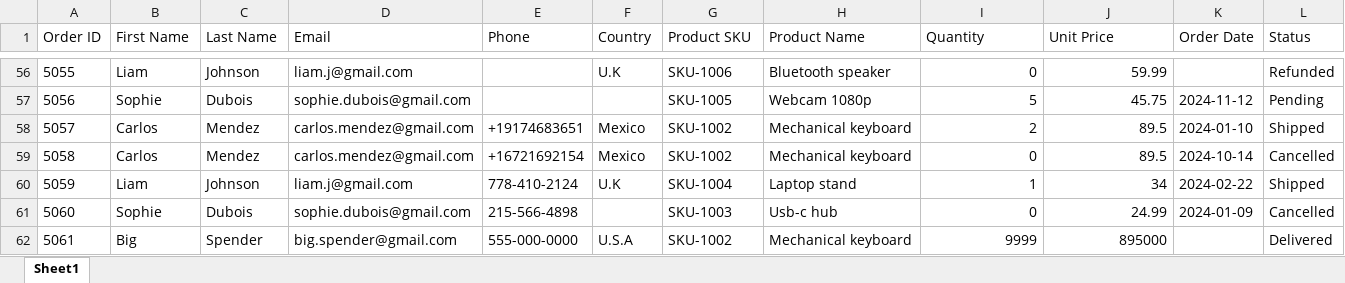
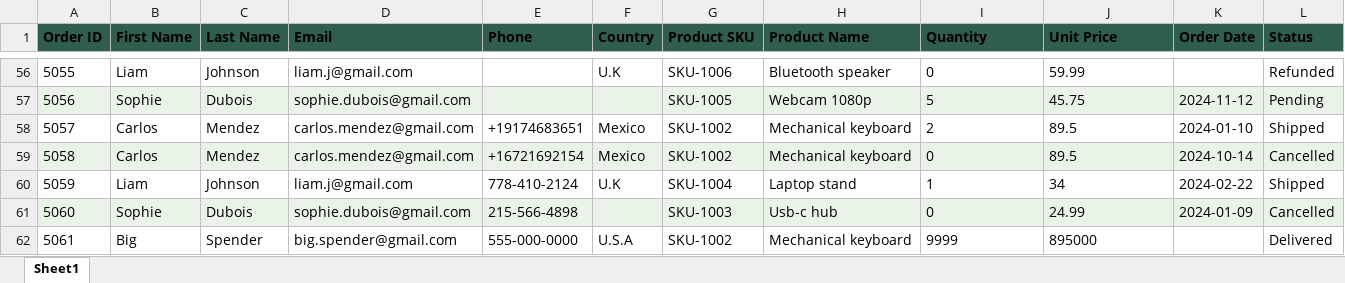
Before and after one commit to sathu-codes/DataFlow-Automator, an Excel workbook: output/clean_data.xlsx, sheet Sheet1, drawn as a sheet; only a part is shown, gaps mark what is left out; values as stored, in another font and other column widths than the file's, no borders; the diff covers the shown part only; the diff names each change by its address in the sheet, - before the commit and + after, or states it on an @@ line.

```diff
--- a/output/clean_data.xlsx (sheet Sheet1)
+++ b/output/clean_data.xlsx (sheet Sheet1)
@@ A1:L1 fill: none → #2F5D50, bold: off → on @@
-I56:J62 alignment: right
+I56:J62 alignment: left
-A57:L57 fill: none
+A57:L57 fill: #EAF3E8
-A59:L59 fill: none
+A59:L59 fill: #EAF3E8
-A61:L61 fill: none
+A61:L61 fill: #EAF3E8
```
Also changed, not shown: cell formats elsewhere in this sheet, 14 other files.
